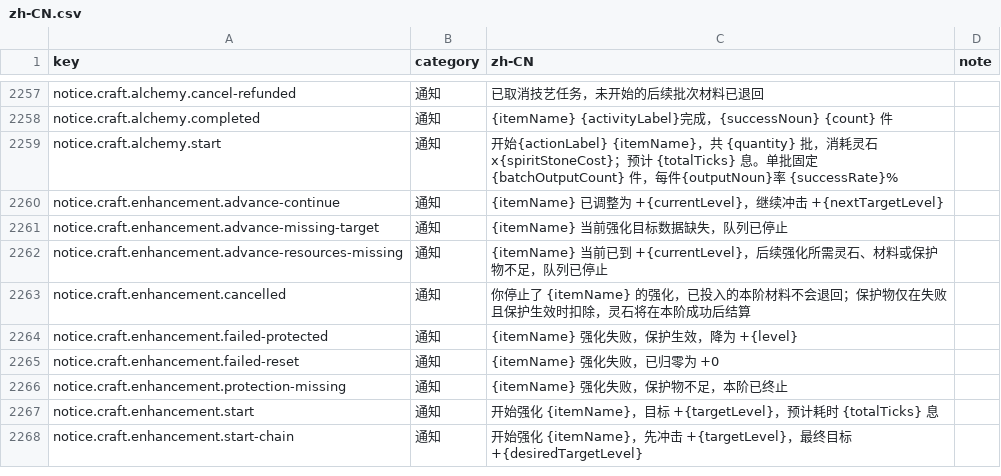
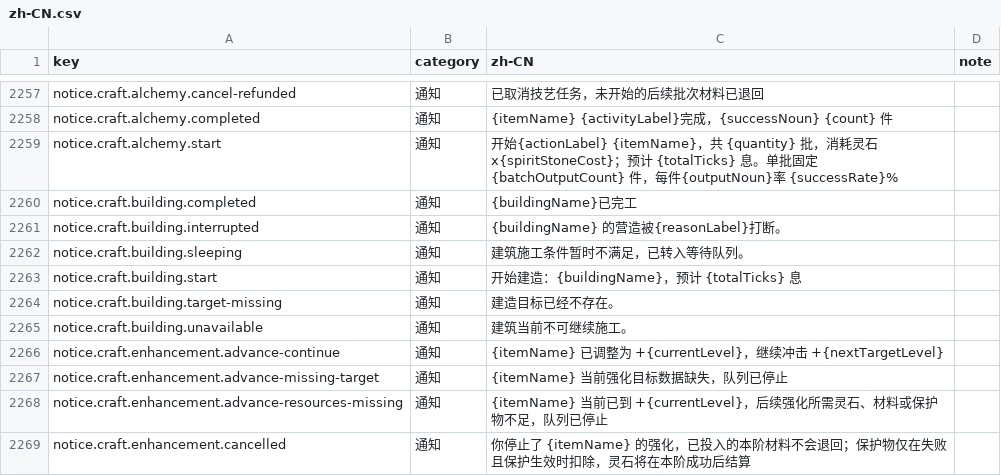
Before and after one commit to fruktoguo/daojie-yusheng, a CSV file: packages/client/src/content/i18n/zh-CN.csv, drawn as a sheet; only a part is shown, gaps mark what is left out; the shorter side is filled out with more unchanged rows; the diff names each change by its address in the sheet, - before the commit and + after, or states it on an @@ line.

Commit message:
refactor(technique): structure building activity notices

```diff
--- a/packages/client/src/content/i18n/zh-CN.csv
+++ b/packages/client/src/content/i18n/zh-CN.csv
+row 2260: notice.craft.building.completed | 通知 | {buildingName}已完工
+row 2261: notice.craft.building.interrupted | 通知 | {buildingName} 的营造被{reasonLabel}打断。
+row 2262: notice.craft.building.sleeping | 通知 | 建筑施工条件暂时不满足，已转入等待队列。
+row 2263: notice.craft.building.start | 通知 | 开始建造：{buildingName}，预计 {totalTicks} 息
+row 2264: notice.craft.building.target-missing | 通知 | 建造目标已经不存在。
+row 2265: notice.craft.building.unavailable | 通知 | 建筑当前不可继续施工。
```
Also changed, not shown: 6 other files.
